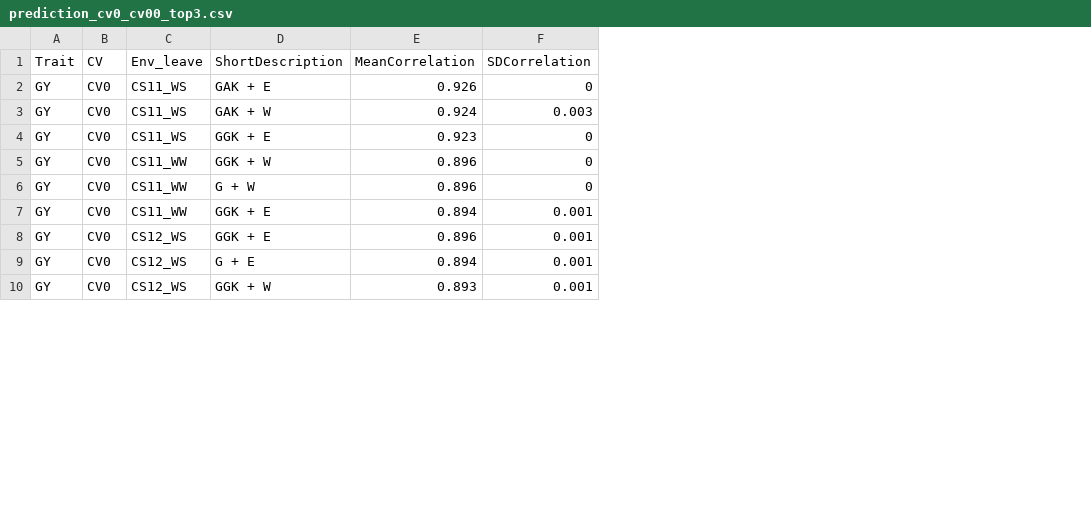
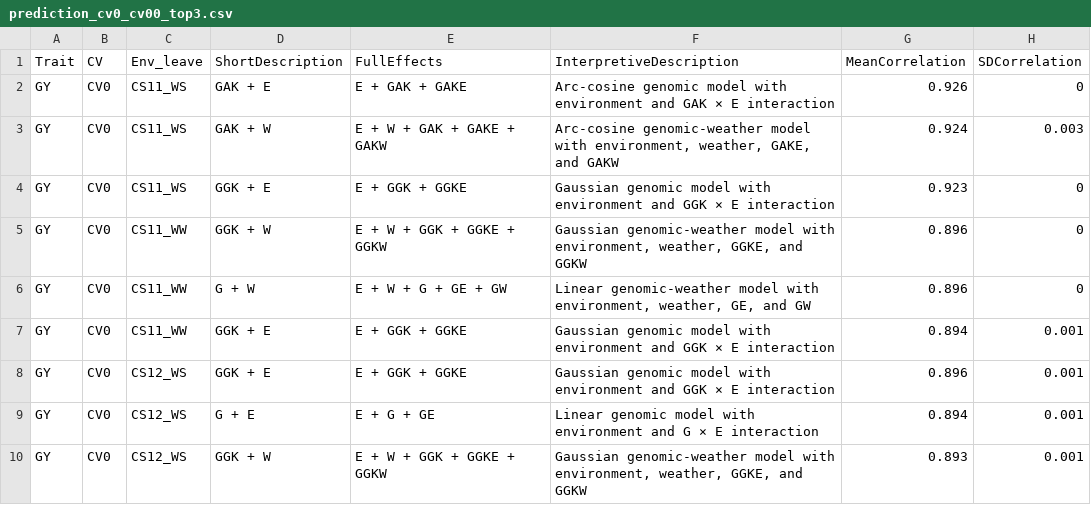
Before and after one commit to WevertonGomesCosta/Integrating-nir-genomic-kernel, a CSV file: output/tables/prediction_cv0_cv00_top3.csv, drawn as a sheet; only a part is shown; the diff names each change by its address in the sheet, - before the commit and + after, or states it on an @@ line.

```diff
--- a/output/tables/prediction_cv0_cv00_top3.csv
+++ b/output/tables/prediction_cv0_cv00_top3.csv
+column E (FullEffects), rows 2-10: E + GAK + GAKE | E + W + GAK + GAKE + GAKW | E + GGK + GGKE | E + W + GGK + GGKE + GGKW | E + W + G + GE + GW | E + GGK + GGKE | E + GGK + GGKE | E + G + GE | E + W + GGK + GGKE + GGKW
+column F (InterpretiveDescription), rows 2-10: Arc-cosine genomic model with environment and GAK × E interaction | Arc-cosine genomic-weather model with environment, weather, GAKE, and GAKW | Gaussian genomic model with environment and GGK × E interaction | Gaussian genomic-weather model with environment, weather, GGKE, and GGKW | Linear genomic-weather model with environment, weather, GE, and GW | Gaussian genomic model with environment and GGK × E interaction | Gaussian genomic model with environment and GGK × E interaction | Linear genomic model with environment and G × E interaction | Gaussian genomic-weather model with environment, weather, GGKE, and GGKW
```
Also changed, not shown: output/tables/analysis_prediction/analysis_prediction_output_examples.csv, output/tables/prediction_cv1_cv2_top3.csv, 28 other files.
